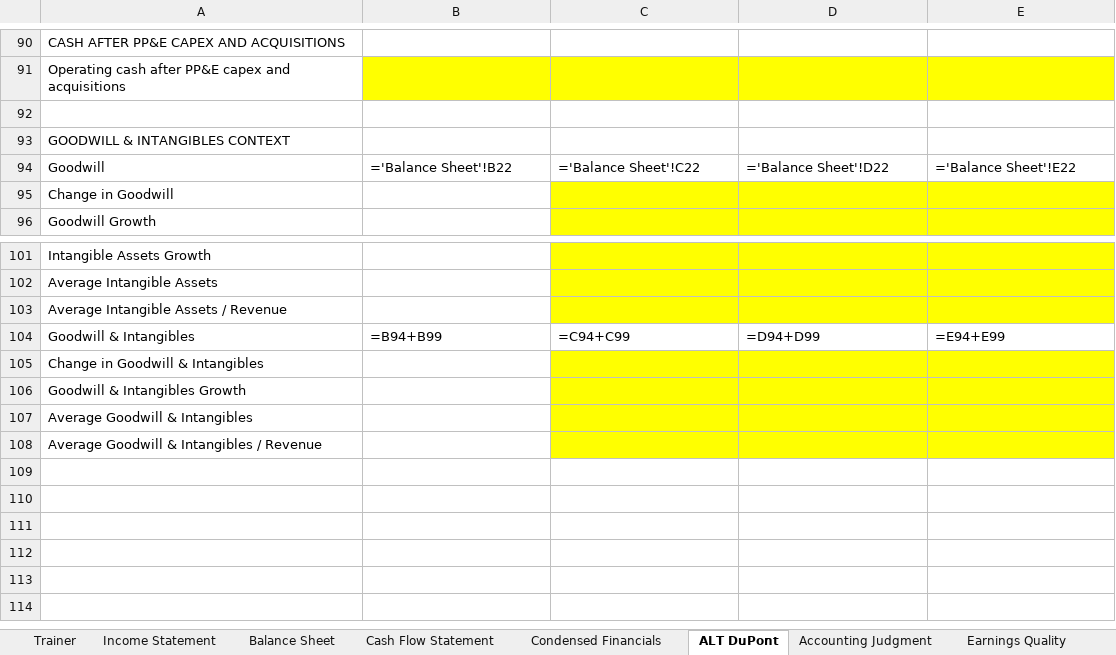
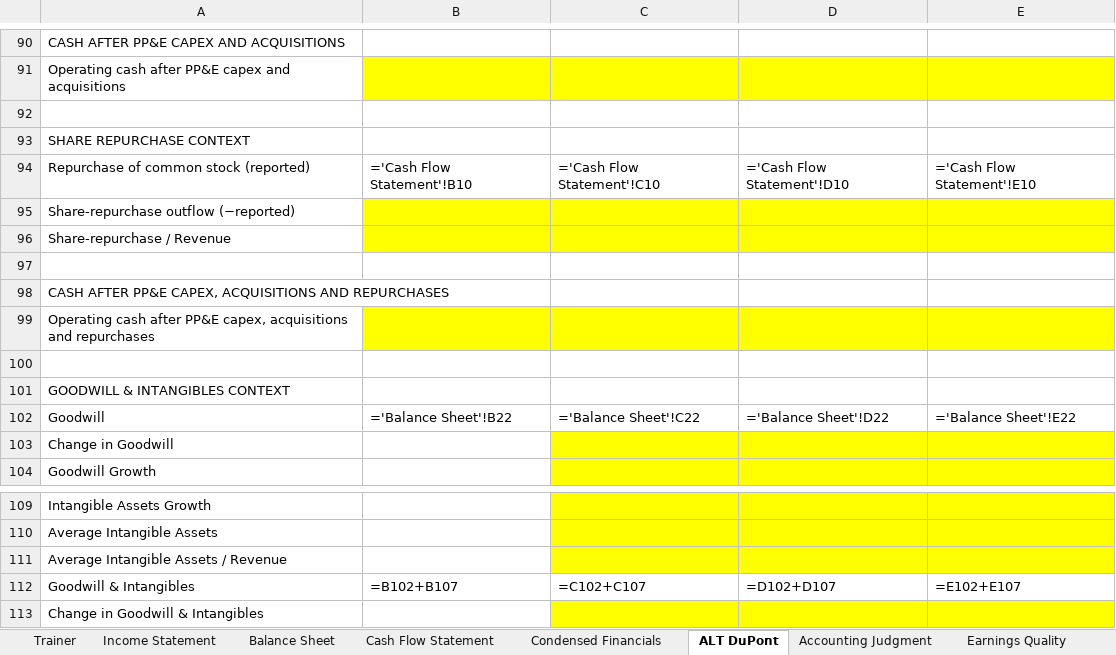
Before and after one commit to MrMittenCrab/bav_trainer, an Excel workbook: release/lululemon/Lululemon_Trainer.xlsx, sheet ALT DuPont, drawn as a sheet; only a part is shown, gaps mark what is left out; the shorter side is filled out with more unchanged rows; values as stored, in another font and other column widths than the file's, no borders; formulas without a stored value are shown as written; addresses are those after the commit; the diff names each change by its address in the sheet, - before the commit and + after, or states it on an @@ line.

```diff
--- a/release/lululemon/Lululemon_Trainer.xlsx (sheet ALT DuPont)
+++ b/release/lululemon/Lululemon_Trainer.xlsx (sheet ALT DuPont)
+row 93: SHARE REPURCHASE CONTEXT
+row 94: Repurchase of common stock (reported) | ='Cash Flow Statement'!B10 | ='Cash Flow Statement'!C10 | ='Cash Flow Statement'!D10 | ='Cash Flow Statement'!E10
+row 95: Share-repurchase outflow (−reported)
+row 96: Share-repurchase / Revenue
+row 97: (empty)
+row 98: CASH AFTER PP&E CAPEX, ACQUISITIONS AND REPURCHASES
+row 99: Operating cash after PP&E capex, acquisitions and repurchases
+row 100: (empty)
-B112: =B94+B99
+B112: =B102+B107
-C112: =C94+C99
+C112: =C102+C107
-D112: =D94+D99
+D112: =D102+D107
-E112: =E94+E99
+E112: =E102+E107
```
Also changed, not shown: sheet Trainer, example/DEMO_HK_Trainer.xlsx, release/fast_retailing/FastRetailing_Answer_Key.xlsx, 20 other files.
